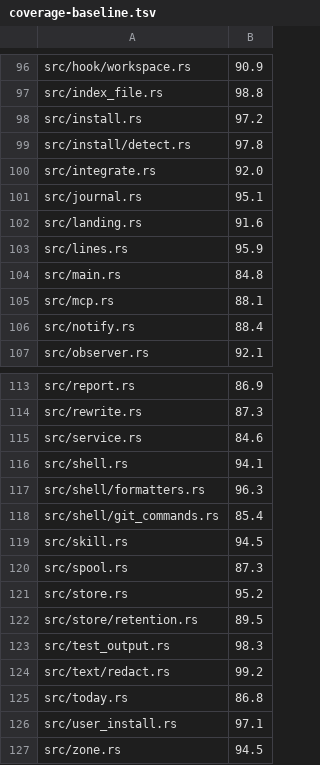
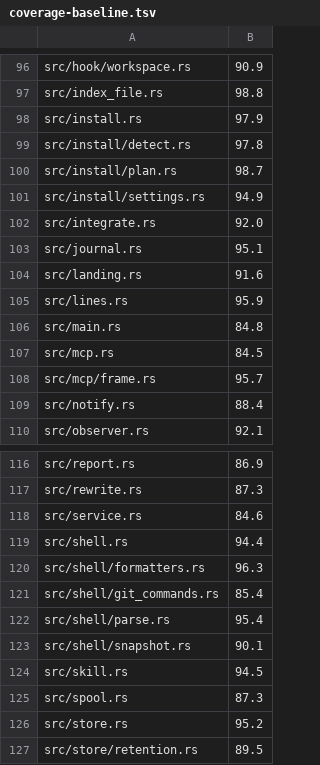
Before and after one commit to Langspan/LangSpan.dev, a TSV file: scripts/coverage-baseline.tsv, drawn as a sheet; only a part is shown, gaps mark what is left out; the shorter side is filled out with more unchanged rows.

```diff
--- a/scripts/coverage-baseline.tsv
+++ b/scripts/coverage-baseline.tsv
@@ -97,4 +97,6 @@ src/hook/workspace.rs	90.9
 src/index_file.rs	98.8
-src/install.rs	97.2
+src/install.rs	97.9
 src/install/detect.rs	97.8
+src/install/plan.rs	98.7
+src/install/settings.rs	94.9
 src/integrate.rs	92.0
@@ -104,3 +106,4 @@ src/lines.rs	95.9
 src/main.rs	84.8
-src/mcp.rs	88.1
+src/mcp.rs	84.5
+src/mcp/frame.rs	95.7
 src/notify.rs	88.4
@@ -115,5 +118,7 @@ src/rewrite.rs	87.3
 src/service.rs	84.6
-src/shell.rs	94.1
+src/shell.rs	94.4
 src/shell/formatters.rs	96.3
 src/shell/git_commands.rs	85.4
+src/shell/parse.rs	95.4
+src/shell/snapshot.rs	90.1
 src/skill.rs	94.5
```
